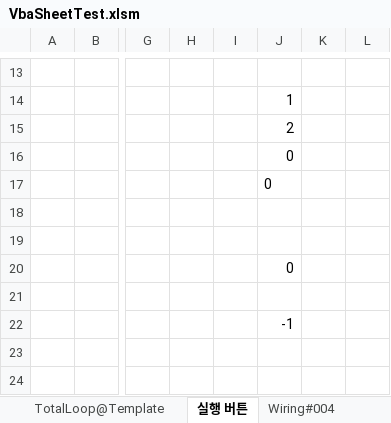
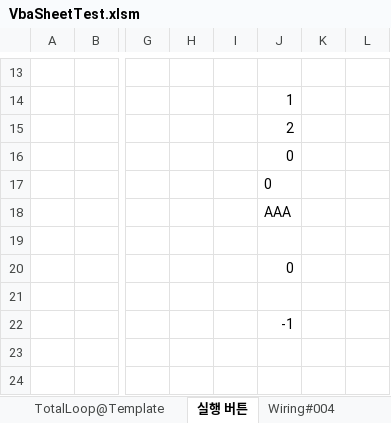
Before and after one commit to HarryPaek/CodeSnippet, an Excel workbook: Excel/VbaSheetTest.xlsm, sheet 실행 버튼, drawn as a sheet; only a part is shown, gaps mark what is left out; values as stored, in another font and other column widths than the file's, no borders; charts and pictures not drawn; the diff names each change by its address in the sheet, - before the commit and + after, or states it on an @@ line.

```diff
--- a/Excel/VbaSheetTest.xlsm (sheet 실행 버튼)
+++ b/Excel/VbaSheetTest.xlsm (sheet 실행 버튼)
-J18: (empty)
+J18: AAA
```
Also changed, not shown: other sheet tabs, charts or pictures.
